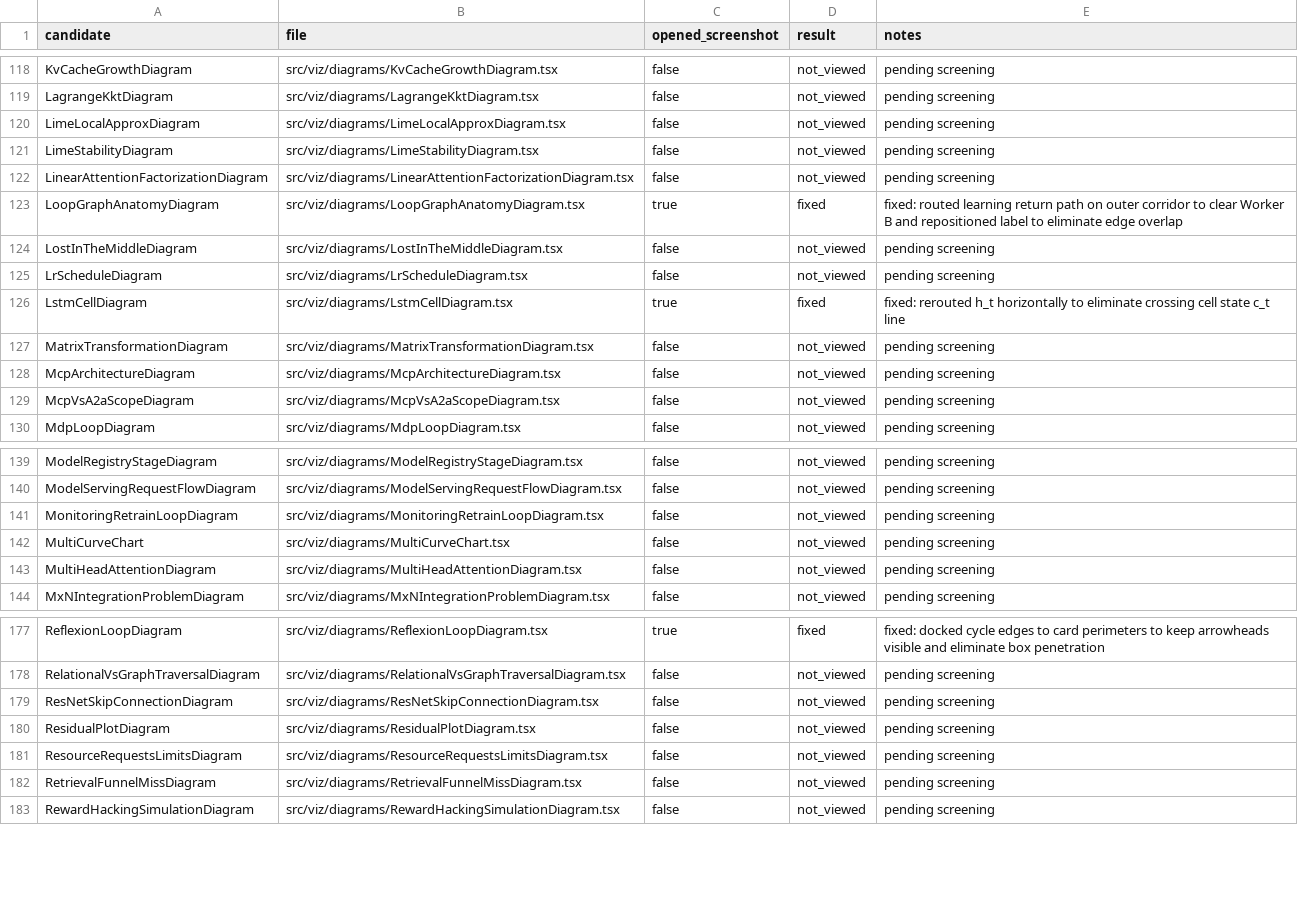
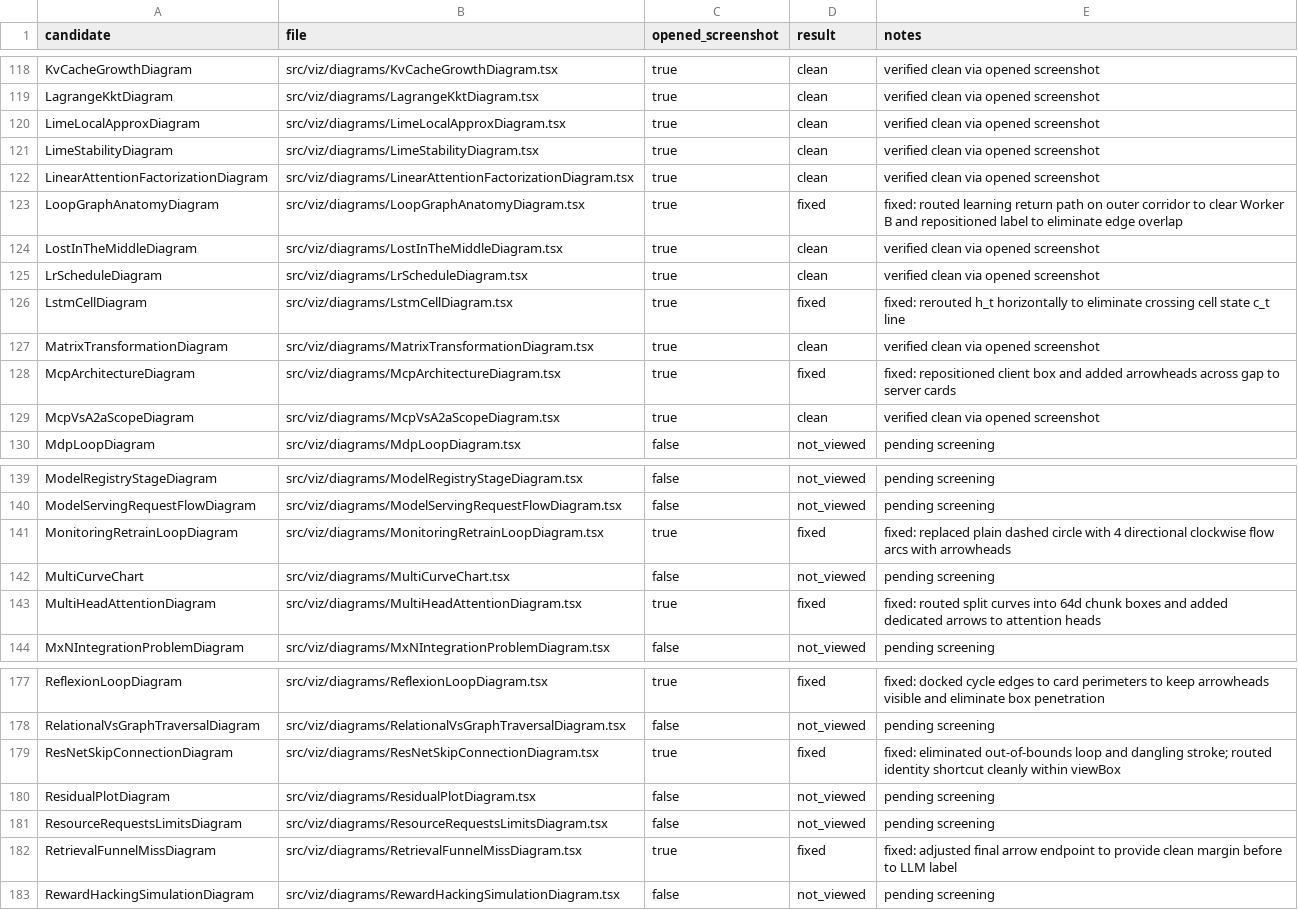
Before and after one commit to ravivarmapatturi/neuralmasteryai, a CSV file: docs/evidence/diagram-audit/screening.csv, drawn as a sheet; only a part is shown, gaps mark what is left out; the diff covers the shown part only; the diff names each change by its address in the sheet, - before the commit and + after, or states it on an @@ line.

Commit message:
fix(viz): diagram arrow routing and label collision fixes batch 6 (11 diagrams)

```diff
--- a/docs/evidence/diagram-audit/screening.csv
+++ b/docs/evidence/diagram-audit/screening.csv
-C118:C122 (opened_screenshot): false
+C118:C122 (opened_screenshot): true
-D118:D122 (result): not_viewed
+D118:D122 (result): clean
-E118:E122 (notes): pending screening
+E118:E122 (notes): verified clean via opened screenshot
-C124:C125 (opened_screenshot): false
+C124:C125 (opened_screenshot): true
-D124:D125 (result): not_viewed
+D124:D125 (result): clean
-E124:E125 (notes): pending screening
+E124:E125 (notes): verified clean via opened screenshot
-C127:C129 (opened_screenshot): false
+C127:C129 (opened_screenshot): true
-D127 (result): not_viewed
+D127 (result): clean
-E127 (notes): pending screening
+E127 (notes): verified clean via opened screenshot
-D128 (result): not_viewed
+D128 (result): fixed
-E128 (notes): pending screening
+E128 (notes): fixed: repositioned client box and added arrowheads across gap to server cards
-D129 (result): not_viewed
+D129 (result): clean
-E129 (notes): pending screening
+E129 (notes): verified clean via opened screenshot
-C141 (opened_screenshot): false
+C141 (opened_screenshot): true
-D141 (result): not_viewed
+D141 (result): fixed
-E141 (notes): pending screening
+E141 (notes): fixed: replaced plain dashed circle with 4 directional clockwise flow arcs with arrowheads
-C143 (opened_screenshot): false
+C143 (opened_screenshot): true
-D143 (result): not_viewed
+D143 (result): fixed
-E143 (notes): pending screening
+E143 (notes): fixed: routed split curves into 64d chunk boxes and added dedicated arrows to attention heads
-C179 (opened_screenshot): false
+C179 (opened_screenshot): true
-D179 (result): not_viewed
+D179 (result): fixed
-E179 (notes): pending screening
+E179 (notes): fixed: eliminated out-of-bounds loop and dangling stroke; routed identity shortcut cleanly within viewBox
-C182 (opened_screenshot): false
+C182 (opened_screenshot): true
-D182 (result): not_viewed
+D182 (result): fixed
-E182 (notes): pending screening
+E182 (notes): fixed: adjusted final arrow endpoint to provide clean margin before to LLM label
```
Also changed, not shown: 87 edited cells elsewhere in this file, 35 other files.
